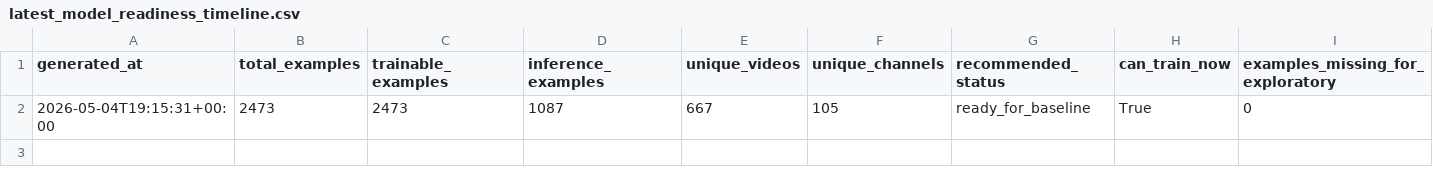
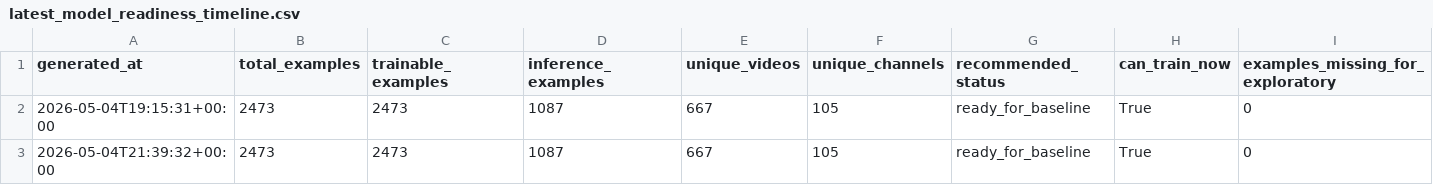
Before and after one commit to jcval94/ytb_history, a CSV file: data/modeling/latest_model_readiness_timeline.csv, drawn as a sheet; only a part is shown; rows hold the shown columns only; the diff names each change by its address in the sheet, - before the commit and + after, or states it on an @@ line.

Commit message:
Update model suite registry for run 25344952113

```diff
--- a/data/modeling/latest_model_readiness_timeline.csv
+++ b/data/modeling/latest_model_readiness_timeline.csv
+row 3: 2026-05-04T21:39:32+00:00 | 2473 | 2473 | 1087 | 667 | 105 | ready_for_baseline | True | 0
```
Also changed, not shown: data/model_reports/latest_content_driver_feature_importance.csv, data/model_reports/latest_content_driver_leaderboard.csv, 14 other files.
